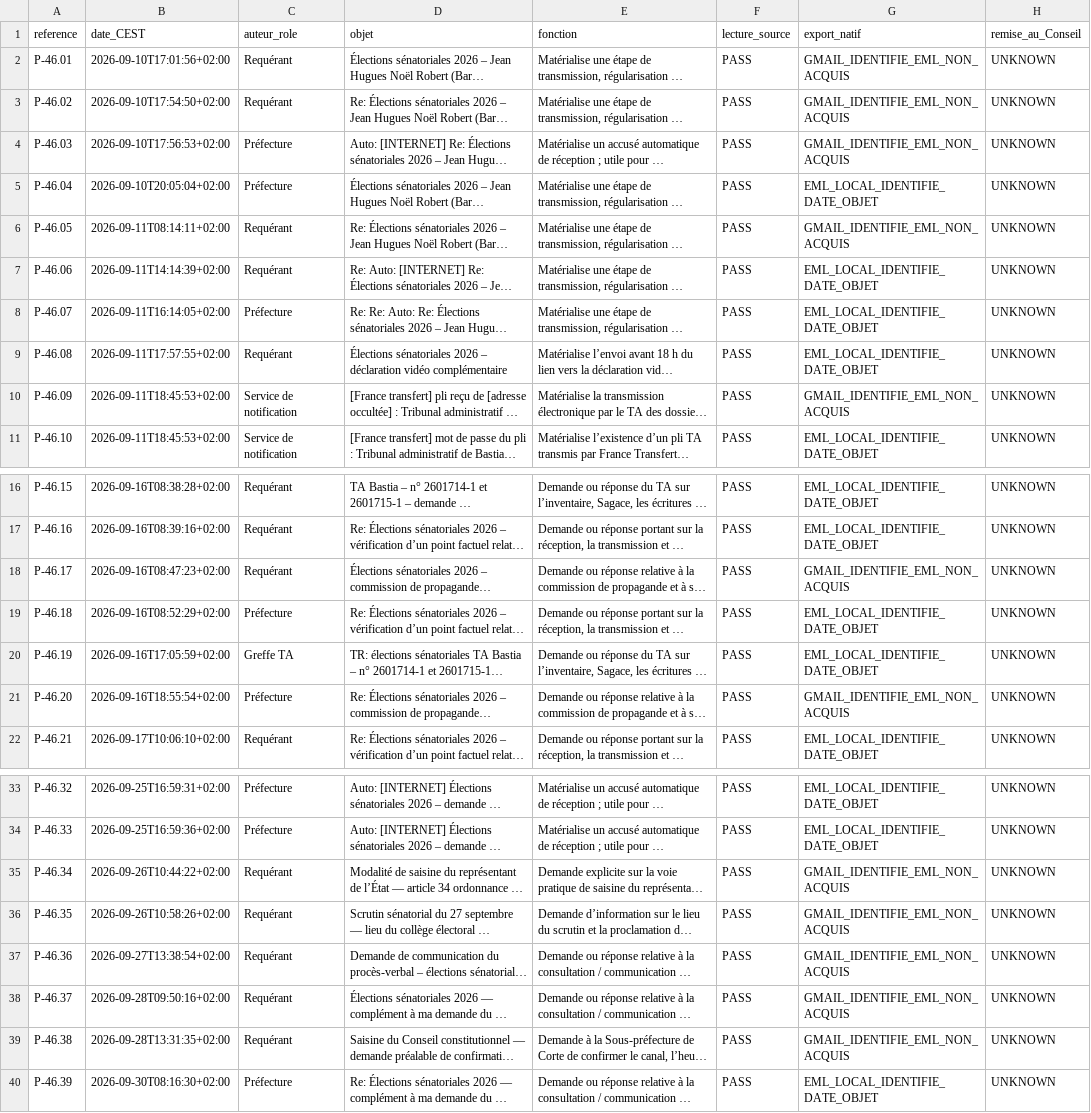
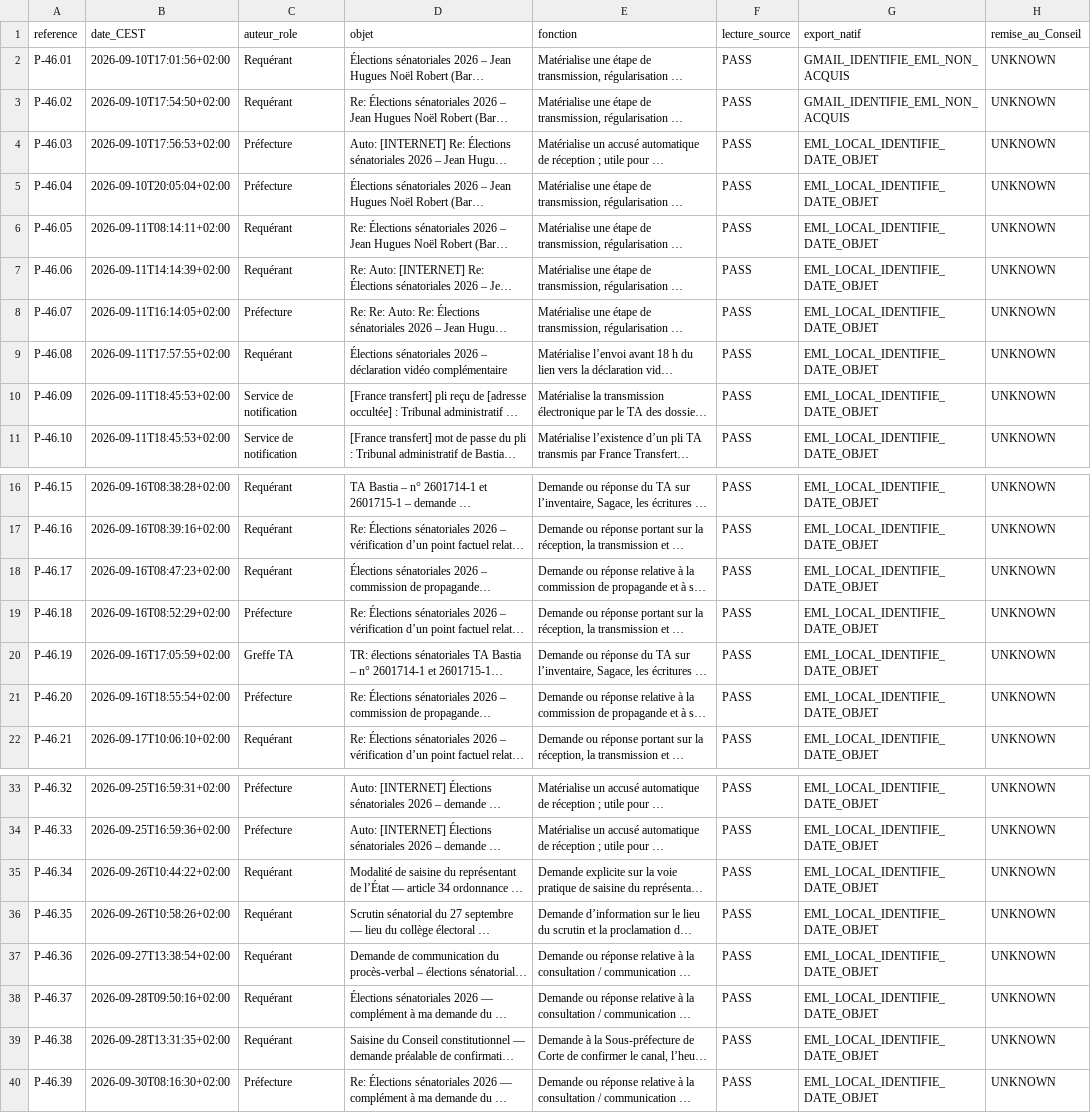
Before and after one commit to JeanHuguesRobert/barons-Mariani, a CSV file: research/senatoriales-2026/complement-2026-6589-sen/index-p46-controle.csv, drawn as a sheet; only a part is shown, gaps mark what is left out; long unchanged cells end in …; the diff names each change by its address in the sheet, - before the commit and + after, or states it on an @@ line.

Commit message:
docs(sen): établir 44/46 P-46 EML natifs présents, deux gros courriels Gmail réservés à l'audit de redondance

```diff
--- a/research/senatoriales-2026/complement-2026-6589-sen/index-p46-controle.csv
+++ b/research/senatoriales-2026/complement-2026-6589-sen/index-p46-controle.csv
-G4 (export_natif): GMAIL_IDENTIFIE_EML_NON_ACQUIS
+G4 (export_natif): EML_LOCAL_IDENTIFIE_DATE_OBJET
-G6 (export_natif): GMAIL_IDENTIFIE_EML_NON_ACQUIS
+G6 (export_natif): EML_LOCAL_IDENTIFIE_DATE_OBJET
-G10 (export_natif): GMAIL_IDENTIFIE_EML_NON_ACQUIS
+G10 (export_natif): EML_LOCAL_IDENTIFIE_DATE_OBJET
-G18 (export_natif): GMAIL_IDENTIFIE_EML_NON_ACQUIS
+G18 (export_natif): EML_LOCAL_IDENTIFIE_DATE_OBJET
-G21 (export_natif): GMAIL_IDENTIFIE_EML_NON_ACQUIS
+G21 (export_natif): EML_LOCAL_IDENTIFIE_DATE_OBJET
-G35:G39 (export_natif): GMAIL_IDENTIFIE_EML_NON_ACQUIS
+G35:G39 (export_natif): EML_LOCAL_IDENTIFIE_DATE_OBJET
```
